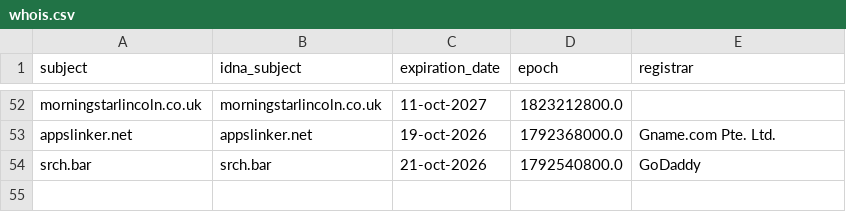
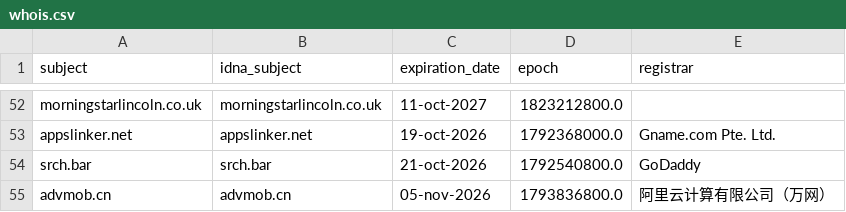
Before and after one commit to Ultimate-Hosts-Blacklist/quidsup_malicious-sites, a CSV file: .pyfunceble/whois.csv, drawn as a sheet; only a part is shown, gaps mark what is left out; the diff names each change by its address in the sheet, - before the commit and + after, or states it on an @@ line.

```diff
--- a/.pyfunceble/whois.csv
+++ b/.pyfunceble/whois.csv
+row 55: advmob.cn | advmob.cn | 05-nov-2026 | 1793836800.0 | 阿里云计算有限公司（万网）
```
Also changed, not shown: 14 other files.
